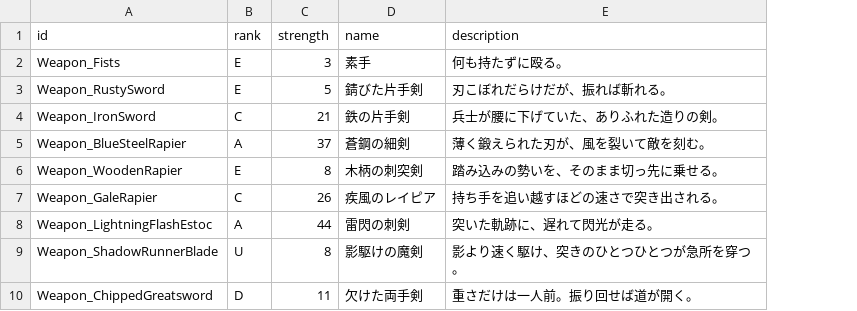
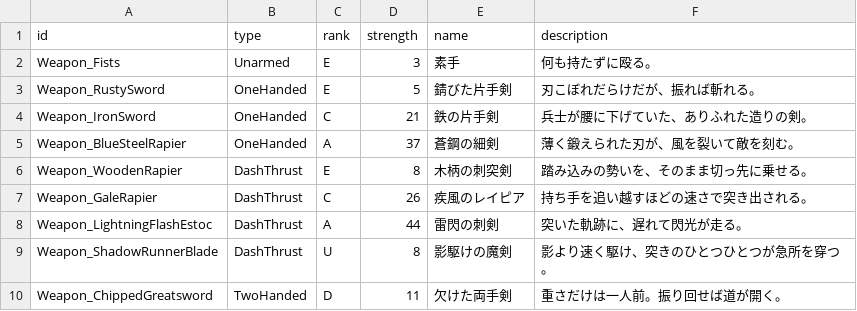
Before and after one commit to Hanibuchi/tps-dungeon, a CSV file: Assets/_Project/Settings/Tables/Weapons.csv, drawn as a sheet; only a part is shown; the diff names each change by its address in the sheet, - before the commit and + after, or states it on an @@ line.

Commit message:
武器の表（Weapons.csv）に武器種の id の列（type）を足した。値は各武器のアセットの武器種から埋めた。WeaponCsv は type を読み書きする（列が無い・空でもよい）。取り込みでは武器種を書き換えず、アセットの武器種と違えばエラーに出す。生成器が表を書き出すときも武器種を入れる。テストを直した

```diff
--- a/Assets/_Project/Settings/Tables/Weapons.csv
+++ b/Assets/_Project/Settings/Tables/Weapons.csv
+column B (type), rows 2-10: Unarmed | OneHanded | OneHanded | OneHanded | DashThrust | DashThrust | DashThrust | DashThrust | TwoHanded
```
Also changed, not shown: 4 other files.
